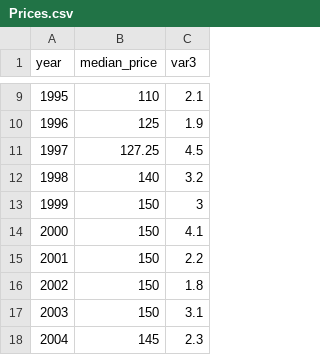
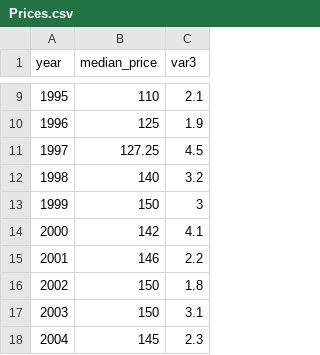
Before and after one commit to Spencer-S-Wood/Spencer-S-Wood.github.io, a CSV file: Prices.csv, drawn as a sheet; only a part is shown, gaps mark what is left out.

Commit message:
Add files via upload

```diff
--- a/Prices.csv
+++ b/Prices.csv
@@ -13,4 +13,4 @@
 1999,150,3
-2000,150,4.1
-2001,150,2.2
+2000,142,4.1
+2001,146,2.2
 2002,150,1.8
```
